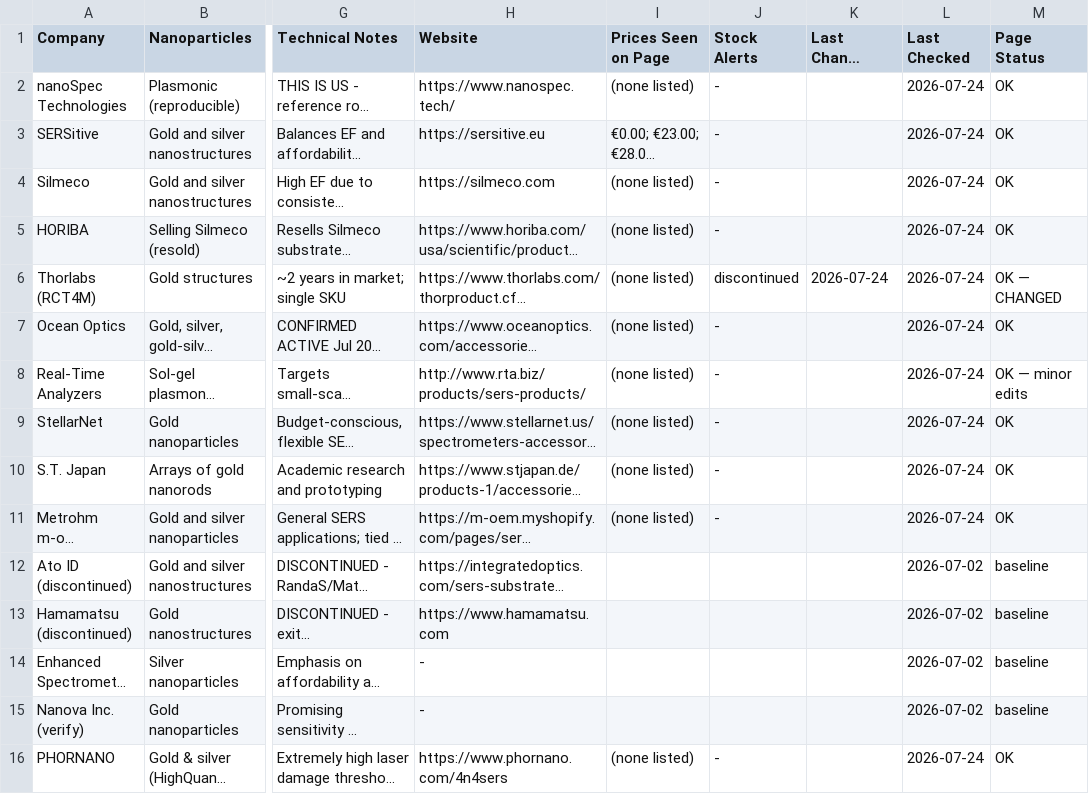
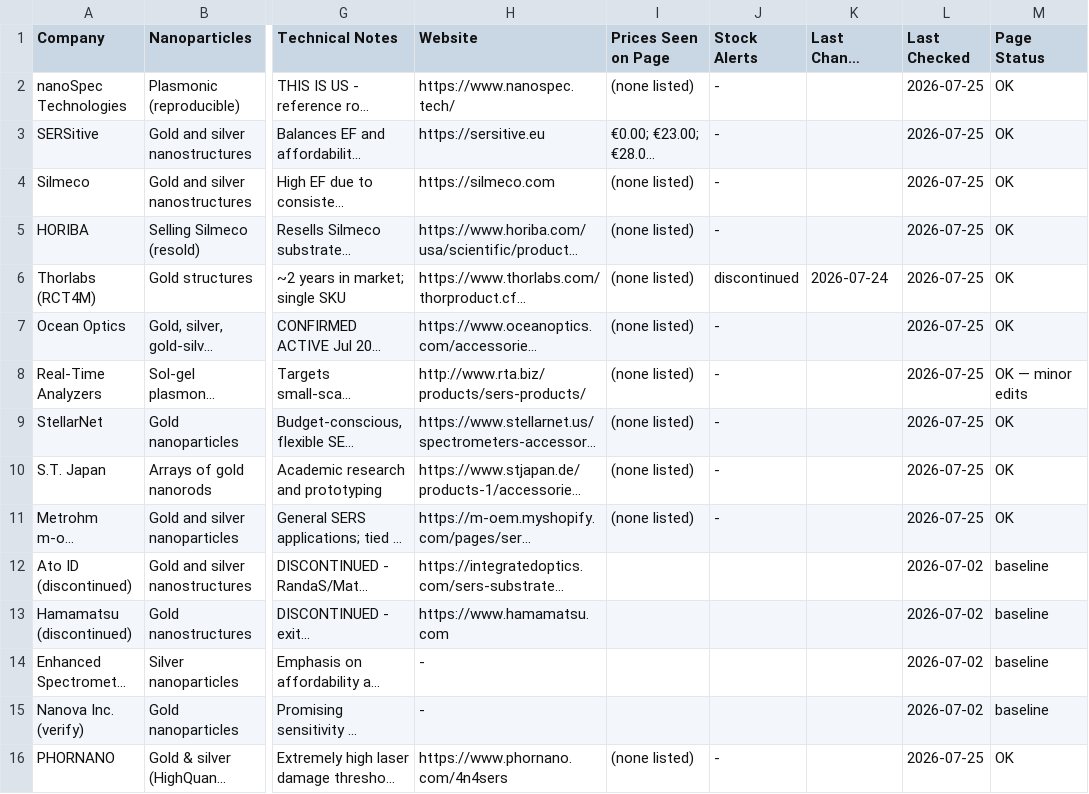
Before and after one commit to ethanlin12369/Auto-Competitor-List, a CSV file: technical_comparison.csv, drawn as a sheet; only a part is shown, gaps mark what is left out; long unchanged cells end in …; the diff names each change by its address in the sheet, - before the commit and + after, or states it on an @@ line.

```diff
--- a/technical_comparison.csv
+++ b/technical_comparison.csv
-L2:L11 (Last Checked): 2026-07-24
+L2:L11 (Last Checked): 2026-07-25
-M6 (Page Status): OK — CHANGED
+M6 (Page Status): OK
-L16 (Last Checked): 2026-07-24
+L16 (Last Checked): 2026-07-25
```
Also changed, not shown: competitor_list.csv, pfas_competitor_list.csv, 22 other files.
